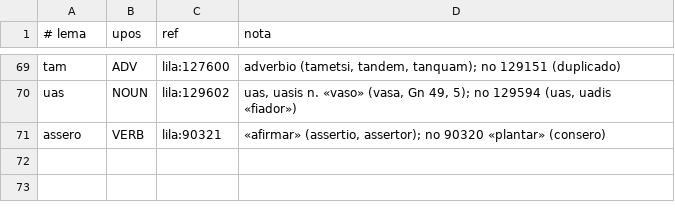
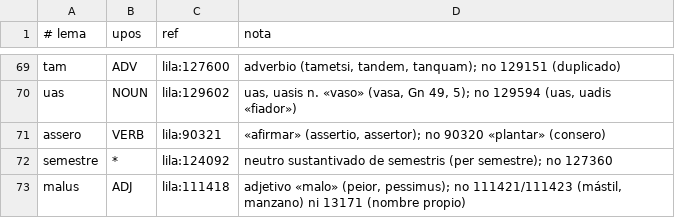
Before and after one commit to afvial/onate, a TSV file: lila/excepciones.tsv, drawn as a sheet; only a part is shown, gaps mark what is left out.

Commit message:
pg_63_48_der: pallium, vēditione; lemas formalis, malus, semestre
- 48 der: pallium (lectura evidente; impreso poco legible), vēditione
- onate_nlp.py: formalissimam → formalis; peior/peioris → malus
- lila/excepciones.tsv: semestre → 124092 (semestris), malus ADJ → 111418

```diff
--- a/lila/excepciones.tsv
+++ b/lila/excepciones.tsv
@@ -71 +71,3 @@ uas	NOUN	lila:129602	uas, uasis n. «vaso» (vasa, Gn 49, 5); no 129594 (uas, ua
 assero	VERB	lila:90321	«afirmar» (assertio, assertor); no 90320 «plantar» (consero)
+semestre	*	lila:124092	neutro sustantivado de semestris (per semestre); no 127360
+malus	ADJ	lila:111418	adjetivo «malo» (peior, pessimus); no 111421/111423 (mástil, manzano) ni 13171 (nombre propio)
```
Also changed, not shown: correcciones/disp63/pg_63_48_der.tsv, 3 other files.
